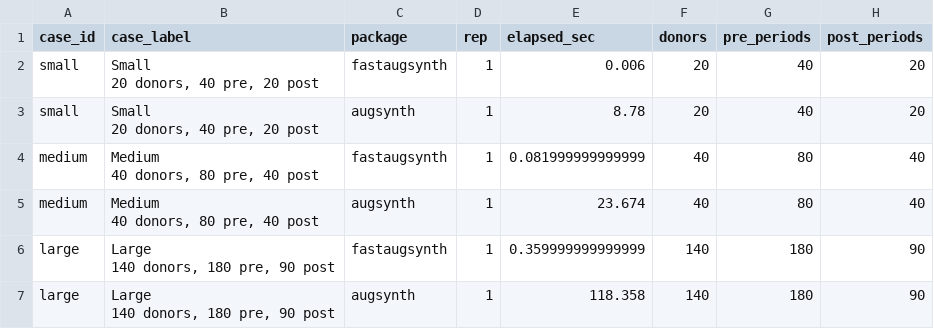
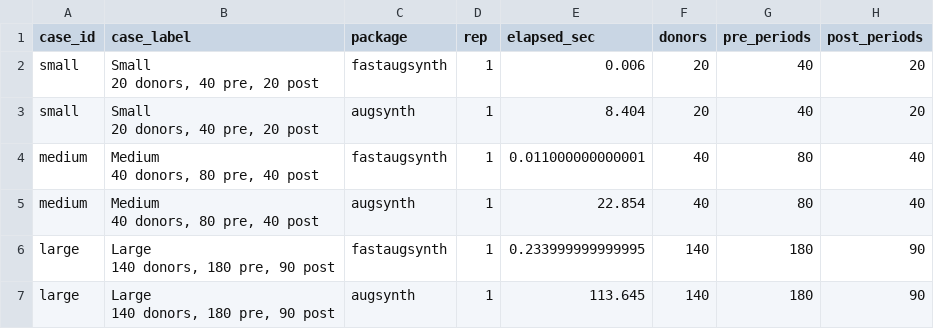
Before and after one commit to jamesbrandecon/fastaugsynth, a CSV file: docs/benchmarks/readme_conformal/results/fastaugsynth_conformal_compare_timings.csv, drawn as a sheet.

```diff
--- a/docs/benchmarks/readme_conformal/results/fastaugsynth_conformal_compare_timings.csv
+++ b/docs/benchmarks/readme_conformal/results/fastaugsynth_conformal_compare_timings.csv
@@ -3,11 +3,11 @@
 20 donors, 40 pre, 20 post","fastaugsynth",1,0.006,20,40,20
-"small","Small
-20 donors, 40 pre, 20 post","augsynth",1,8.78,20,40,20
-"medium","Medium
-40 donors, 80 pre, 40 post","fastaugsynth",1,0.081999999999999,40,80,40
-"medium","Medium
-40 donors, 80 pre, 40 post","augsynth",1,23.674,40,80,40
-"large","Large
-140 donors, 180 pre, 90 post","fastaugsynth",1,0.359999999999999,140,180,90
-"large","Large
-140 donors, 180 pre, 90 post","augsynth",1,118.358,140,180,90
+"small","Small
+20 donors, 40 pre, 20 post","augsynth",1,8.404,20,40,20
+"medium","Medium
+40 donors, 80 pre, 40 post","fastaugsynth",1,0.011000000000001,40,80,40
+"medium","Medium
+40 donors, 80 pre, 40 post","augsynth",1,22.854,40,80,40
+"large","Large
+140 donors, 180 pre, 90 post","fastaugsynth",1,0.233999999999995,140,180,90
+"large","Large
+140 donors, 180 pre, 90 post","augsynth",1,113.645,140,180,90
```
Also changed, not shown: docs/benchmarks/readme_conformal/results/fastaugsynth_conformal_compare_summary.csv, docs/benchmarks/readme_speed/results/augsynth_vs_gsynth_speedup.csv, 8 other files.
